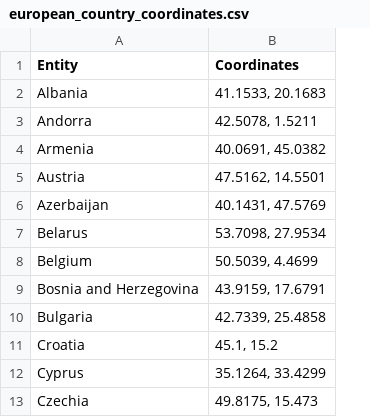
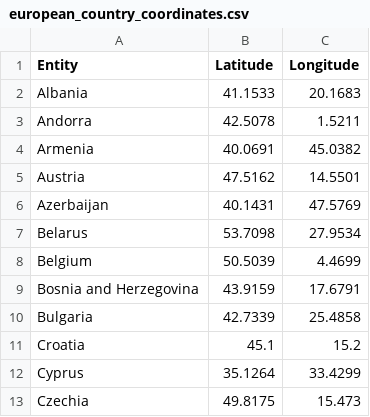
Before and after one commit to mircog991/green-index, a CSV file: data_final/european_country_coordinates.csv, drawn as a sheet; only a part is shown; removed rows and columns are numbered as before the commit, all else as after; the diff names each change by its address in the sheet, - before the commit and + after, or states it on an @@ line.

Commit message:
added script: fossil_consumption with coordinates

```diff
--- a/data_final/european_country_coordinates.csv
+++ b/data_final/european_country_coordinates.csv
-column B (Coordinates), rows 2-13: 41.1533, 20.1683 | 42.5078, 1.5211 | 40.0691, 45.0382 | 47.5162, 14.5501 | 40.1431, 47.5769 | 53.7098, 27.9534 | 50.5039, 4.4699 | 43.9159, 17.6791 | 42.7339, 25.4858 | 45.1, 15.2 | 35.1264, 33.4299 | 49.8175, 15.473
+column B (Latitude), rows 2-13: 41.1533 | 42.5078 | 40.0691 | 47.5162 | 40.1431 | 53.7098 | 50.5039 | 43.9159 | 42.7339 | 45.1 | 35.1264 | 49.8175
+column C (Longitude), rows 2-13: 20.1683 | 1.5211 | 45.0382 | 14.5501 | 47.5769 | 27.9534 | 4.4699 | 17.6791 | 25.4858 | 15.2 | 33.4299 | 15.473
```
Also changed, not shown: 3 other files.
